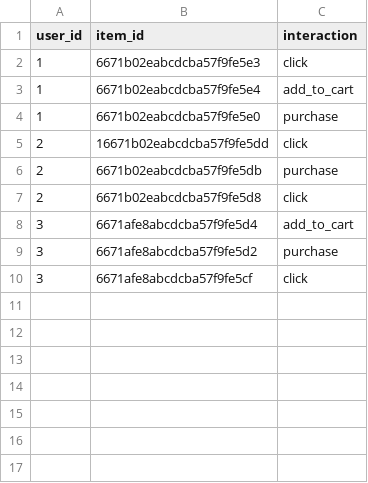
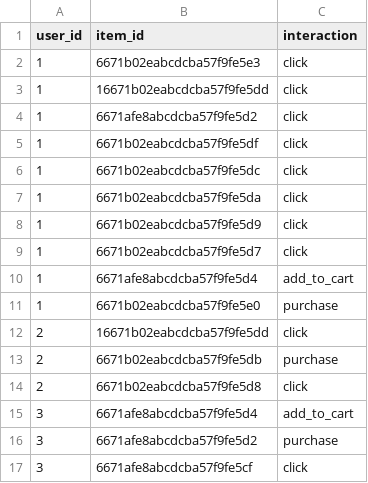
Before and after one commit to Sotatek-TuNguyen6/datn, a CSV file: backend/Recommend/data/user_interactions.csv, drawn as a sheet.

```diff
--- a/backend/Recommend/data/user_interactions.csv
+++ b/backend/Recommend/data/user_interactions.csv
@@ -2,3 +2,10 @@ user_id,item_id,interaction
 1,6671b02eabcdcba57f9fe5e3,click
-1,6671b02eabcdcba57f9fe5e4,add_to_cart
+1,16671b02eabcdcba57f9fe5dd,click
+1,6671afe8abcdcba57f9fe5d2,click
+1,6671b02eabcdcba57f9fe5df,click
+1,6671b02eabcdcba57f9fe5dc,click
+1,6671b02eabcdcba57f9fe5da,click
+1,6671b02eabcdcba57f9fe5d9,click
+1,6671b02eabcdcba57f9fe5d7,click
+1,6671afe8abcdcba57f9fe5d4,add_to_cart
 1,6671b02eabcdcba57f9fe5e0,purchase
```
Also changed, not shown: 21 other files.
